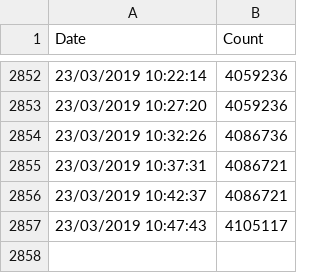
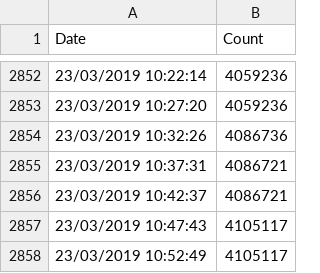
Before and after one commit to bjh1977/brexit, a CSV file: petition.csv, drawn as a sheet; only a part is shown, gaps mark what is left out.

Commit message:
Updated stats: 4105117 and counting..

```diff
--- a/petition.csv
+++ b/petition.csv
@@ -2857 +2857,2 @@ Date, Count
 23/03/2019 10:47:43,4105117
+23/03/2019 10:52:49,4105117
```
